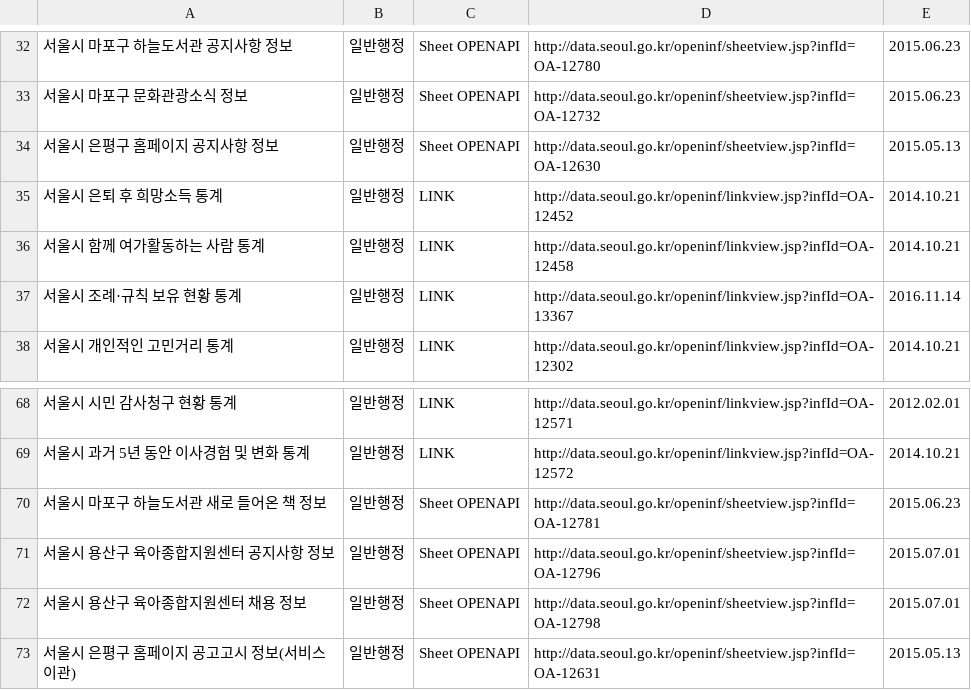
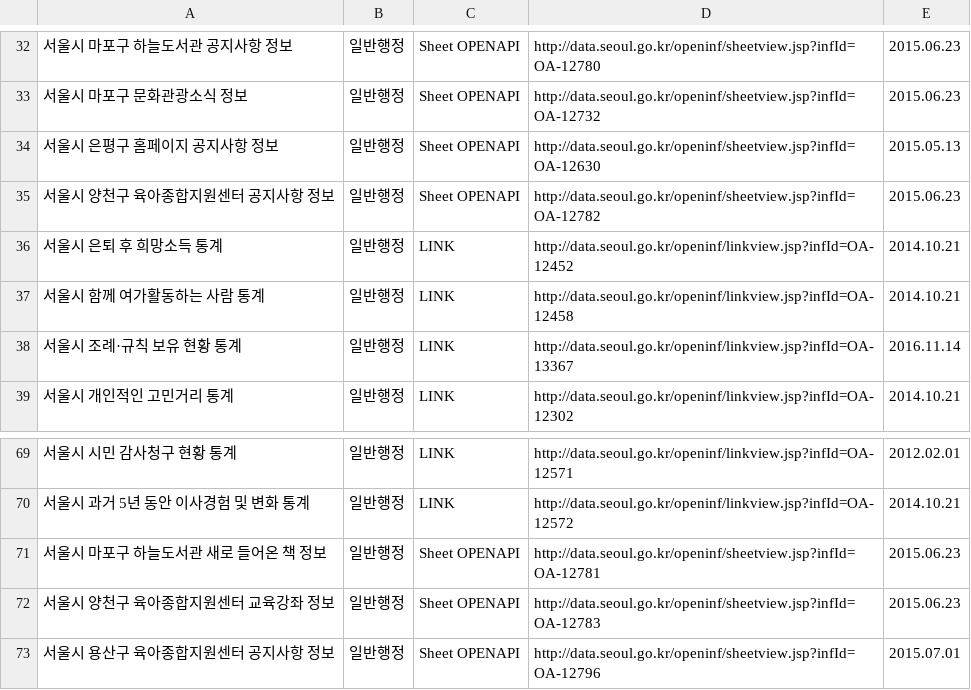
Before and after one commit to seoulopendata/stat_opendata, a CSV file: openData.csv, drawn as a sheet; only a part is shown, gaps mark what is left out; the shorter side is filled out with more unchanged rows.

Commit message:
Thu Dec 14 01:00:33 KST 2017 기준 데이터

```diff
--- a/openData.csv
+++ b/openData.csv
@@ -34,2 +34,3 @@
 "서울시 은평구 홈페이지 공지사항 정보","일반행정","Sheet OPENAPI ","http://data.seoul.go.kr/openinf/sheetview.jsp?infId=OA-12630","2015.05.13"
+"서울시 양천구 육아종합지원센터 공지사항 정보","일반행정","Sheet OPENAPI ","http://data.seoul.go.kr/openinf/sheetview.jsp?infId=OA-12782","2015.06.23"
 "서울시 은퇴 후 희망소득 통계","일반행정","LINK ","http://data.seoul.go.kr/openinf/linkview.jsp?infId=OA-12452","2014.10.21"
@@ -70,2 +71,3 @@
 "서울시 마포구 하늘도서관 새로 들어온 책 정보","일반행정","Sheet OPENAPI ","http://data.seoul.go.kr/openinf/sheetview.jsp?infId=OA-12781","2015.06.23"
+"서울시 양천구 육아종합지원센터 교육강좌 정보","일반행정","Sheet OPENAPI ","http://data.seoul.go.kr/openinf/sheetview.jsp?infId=OA-12783","2015.06.23"
 "서울시 용산구 육아종합지원센터 공지사항 정보","일반행정","Sheet OPENAPI ","http://data.seoul.go.kr/openinf/sheetview.jsp?infId=OA-12796","2015.07.01"
```
